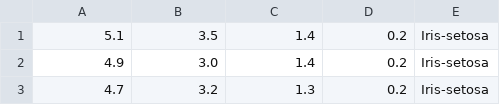
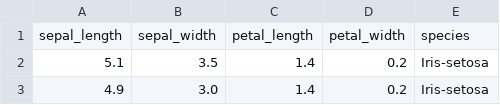
Before and after one commit to raja-taha/NAVTTC-Artificial-Intelligence, a CSV file: Datasets/iris.csv, drawn as a sheet; only a part is shown; the shorter side is filled out with more unchanged rows.

```diff
--- a/Datasets/iris.csv
+++ b/Datasets/iris.csv
@@ -1 +1,2 @@
+sepal_length,sepal_width,petal_length,petal_width,species
 5.1,3.5,1.4,0.2,Iris-setosa
```
Also changed, not shown: 8 other files.
